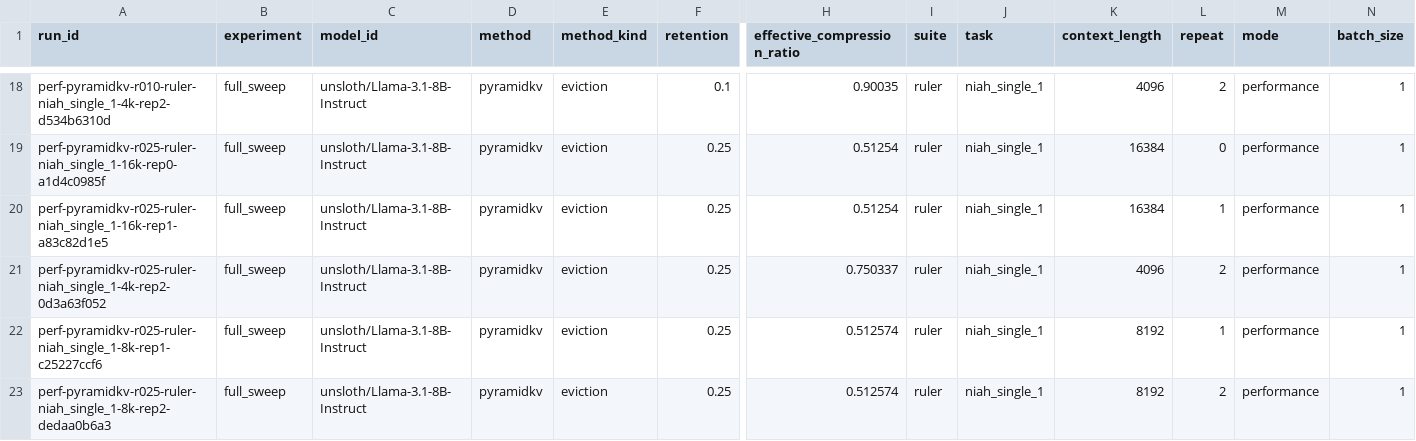
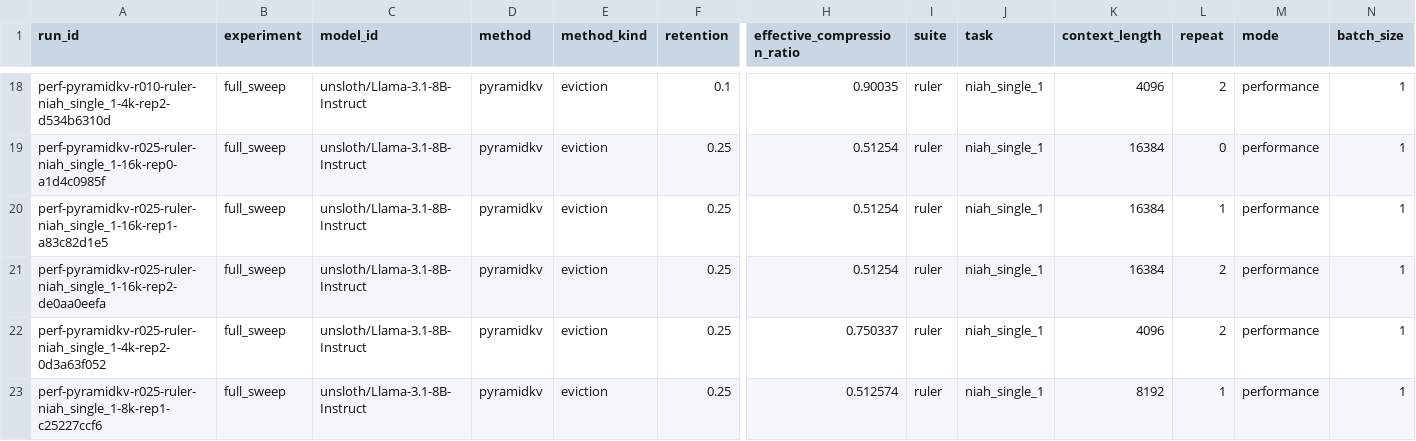
Before and after one commit to Samama251251/kvcache-bench, a CSV file: results/index.csv, drawn as a sheet; only a part is shown, gaps mark what is left out; the shorter side is filled out with more unchanged rows; rows hold the shown columns only; the diff names each change by its address in the sheet, - before the commit and + after, or states it on an @@ line.

Commit message:
Add results for perf-pyramidkv-r025-ruler-niah_single_1-16k-rep2

```diff
--- a/results/index.csv
+++ b/results/index.csv
+row 21: perf-pyramidkv-r025-ruler-niah_single_1-16k-rep2-de0aa0eefa | full_sweep | unsloth/Llama-3.1-8B-Instruct | pyramidkv | eviction | 0.25 | 0.51254 | ruler | niah_single_1 | 16384 | 2 | performance | 1
```
Also changed, not shown: 1 other file.
